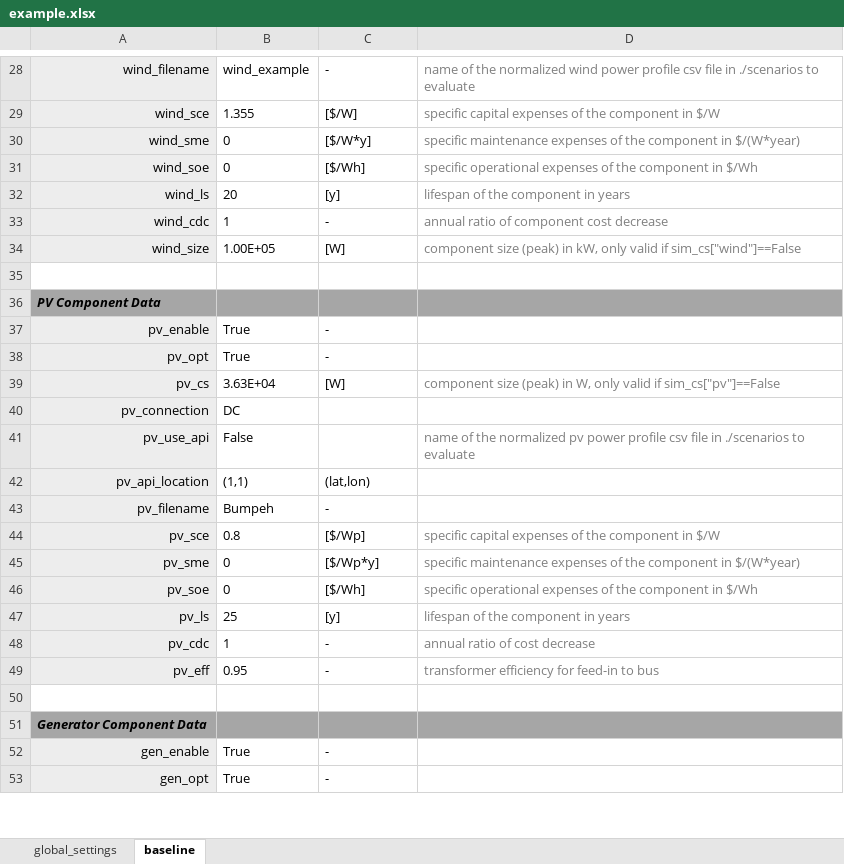
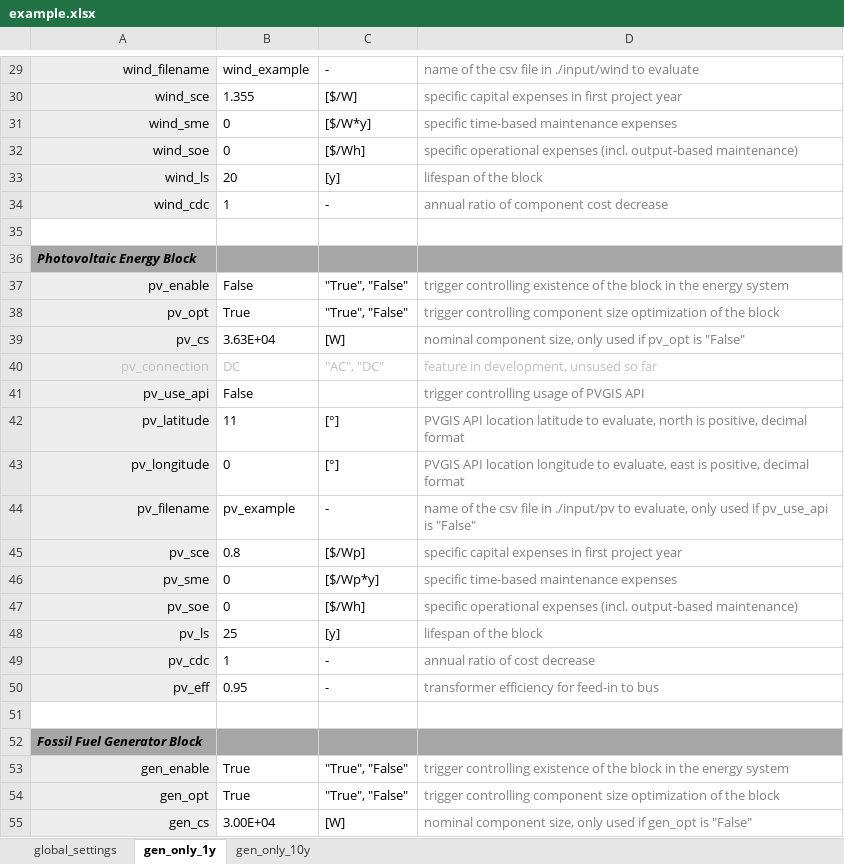
Before and after one commit to TUMFTM/REVOL-E-TION, an Excel workbook: input/_excel/example.xlsx, sheet gen_only_1y, drawn as a sheet; only a part is shown, gaps mark what is left out; values as stored, in another font and other column widths than the file's, no borders; removed rows and columns are numbered as before the commit, all else as after; the diff covers the shown part only; the diff names each change by its address in the sheet, - before the commit and + after, or states it on an @@ line.

```diff
--- a/input/_excel/example.xlsx (sheet gen_only_1y)
+++ b/input/_excel/example.xlsx (sheet gen_only_1y)
-sheet tab: baseline
+sheet tab: gen_only_1y
+sheet tab: gen_only_10y
-D29: …of the normalized wind power profile csv file in ./scenarios to evaluate
+D29: …of the csv file in ./input/wind to evaluate
-D30: …capital expenses of the component in $/W
+D30: …capital expenses in first project year
-D31: specific maintenance expenses of the component in $/(W*year)
+D31: specific time-based maintenance expenses
-D32: …operational expenses of the component in $/Wh
+D32: …operational expenses (incl. output-based maintenance)
-D33: lifespan of the component in years
+D33: lifespan of the block
-row 34: wind_size | 1.00E+05 | [W] | component size (peak) in kW, only valid if sim_cs["wind"]==False
-A36: PV Component Data
+A36: Photovoltaic Energy Block
-B37: True
+B37: False
-C37:C38: -
+C37:C38: "True", "False"
-D37: (empty)
+D37: trigger controlling existence of the block in the energy system
-D38: (empty)
+D38: trigger controlling component size optimization of the block
-D39: component size (peak) in W, only valid if sim_cs["pv"]==False
+D39: nominal component size, only used if pv_opt is "False"
-A40:B40 text colour: black
+A40:B40 text colour: #BFBFBF
-C40: (empty)
+C40: "AC", "DC"
-D40: (empty)
+D40: feature in development, unsused so far
-D41: name of the normalized pv power profile csv file in ./scenarios to evaluate
+D41: trigger controlling usage of PVGIS API
-row 42: pv_api_location | (1,1) | (lat,lon)
+row 42: pv_latitude | 11 | [°] | PVGIS API location latitude to evaluate, north is positive, decimal format
+row 43: pv_longitude | 0 | [°] | PVGIS API location longitude to evaluate, east is positive, decimal format
-B44: Bumpeh
+B44: pv_example
-D44: (empty)
+D44: name of the csv file in ./input/pv to evaluate, only used if pv_use_api is "False"
-D45: …capital expenses of the component in $/W
+D45: …capital expenses in first project year
-D46: specific maintenance expenses of the component in $/(W*year)
+D46: specific time-based maintenance expenses
-D47: …operational expenses of the component in $/Wh
+D47: …operational expenses (incl. output-based maintenance)
-D48: lifespan of the component in years
+D48: lifespan of the block
-A52: Generator Component Data
+A52: Fossil Fuel Generator Block
-C53:C54: -
+C53:C54: "True", "False"
-D53: (empty)
+D53: trigger controlling existence of the block in the energy system
-D54: (empty)
+D54: trigger controlling component size optimization of the block
+row 55: gen_cs | 3.00E+04 | [W] | nominal component size, only used if gen_opt is "False"
```
Also changed, not shown: 38 added rows, 3 removed rows, 77 edited cells and cell formats elsewhere in this sheet, sheet global_settings, 5 other files.
